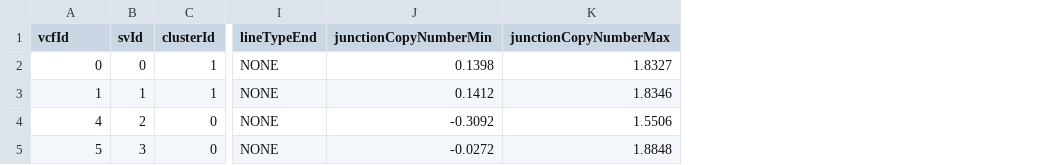
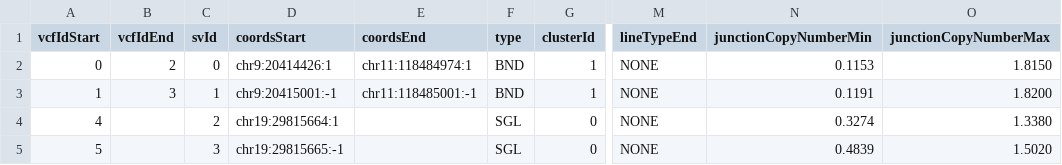
Before and after one commit to umccr/linxreport, a TSV file: inst/extdata/tables/subject_a.tumor.linx.svs.tsv, drawn as a sheet; only a part is shown, gaps mark what is left out; addresses are those after the commit; the diff names each change by its address in the sheet, - before the commit and + after, or states it on an @@ line.

```diff
--- a/inst/extdata/tables/subject_a.tumor.linx.svs.tsv
+++ b/inst/extdata/tables/subject_a.tumor.linx.svs.tsv
+column B (vcfIdEnd), rows 2-3: 2 | 3
+column D (coordsStart), rows 2-5: chr9:20414426:1 | chr9:20415001:-1 | chr19:29815664:1 | chr19:29815665:-1
+column E (coordsEnd), rows 2-3: chr11:118484974:1 | chr11:118485001:-1
+column F (type), rows 2-5: BND | BND | SGL | SGL
-A1: vcfId
+A1: vcfIdStart
-N2 (junctionCopyNumberMin): 0.1398
+N2 (junctionCopyNumberMin): 0.1153
-O2 (junctionCopyNumberMax): 1.8327
+O2 (junctionCopyNumberMax): 1.8150
-N3 (junctionCopyNumberMin): 0.1412
+N3 (junctionCopyNumberMin): 0.1191
-O3 (junctionCopyNumberMax): 1.8346
+O3 (junctionCopyNumberMax): 1.8200
-N4 (junctionCopyNumberMin): -0.3092
+N4 (junctionCopyNumberMin): 0.3274
-O4 (junctionCopyNumberMax): 1.5506
+O4 (junctionCopyNumberMax): 1.3380
-N5 (junctionCopyNumberMin): -0.0272
+N5 (junctionCopyNumberMin): 0.4839
-O5 (junctionCopyNumberMax): 1.8848
+O5 (junctionCopyNumberMax): 1.5020
```
Also changed, not shown: inst/extdata/tables/subject_a.tumor.linx.breakend.tsv, inst/extdata/tables/subject_a.tumor.linx.driver.catalog.tsv, 15 other files.
